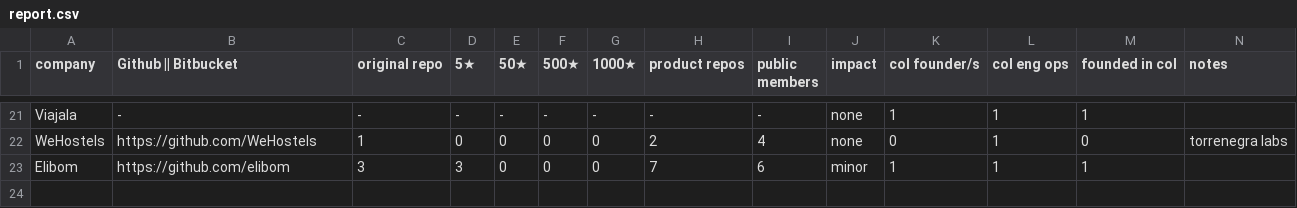
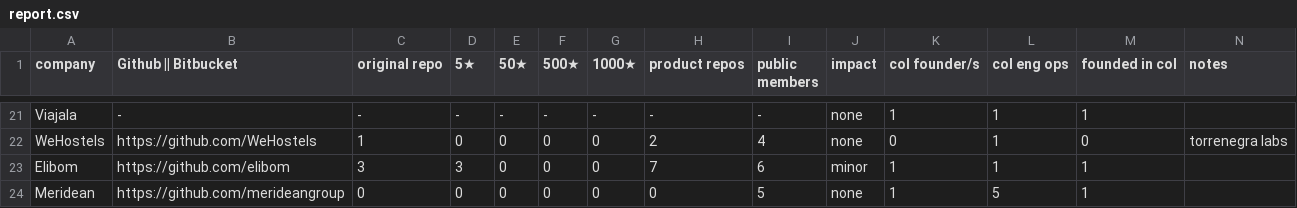
Before and after one commit to colombia-dev/state-of-the-union, a CSV file: report.csv, drawn as a sheet; only a part is shown, gaps mark what is left out.

Commit message:
Appending Meridean
updating readme

```diff
--- a/report.csv
+++ b/report.csv
@@ -23 +23,2 @@ WeHostels,https://github.com/WeHostels,1,0,0,0,0,2,4,none,0,1,0,torrenegra labs
 Elibom,https://github.com/elibom,3,3,0,0,0,7,6,minor,1,1,1,
+Meridean,https://github.com/merideangroup,0,0,0,0,0,0,5,none,1,5,1,
```
Also changed, not shown: 1 other file.
